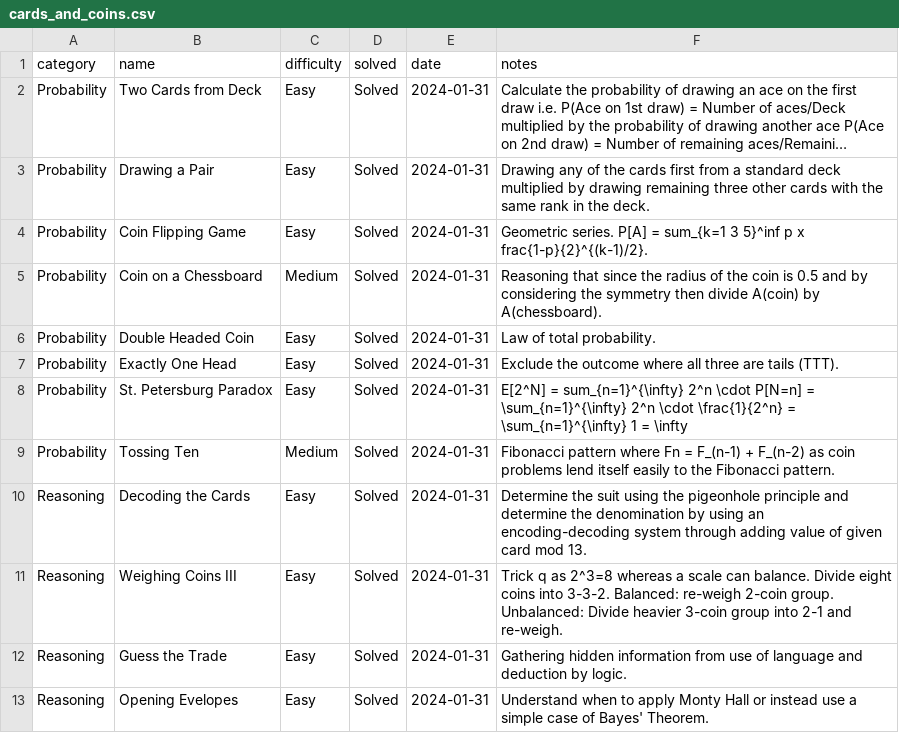
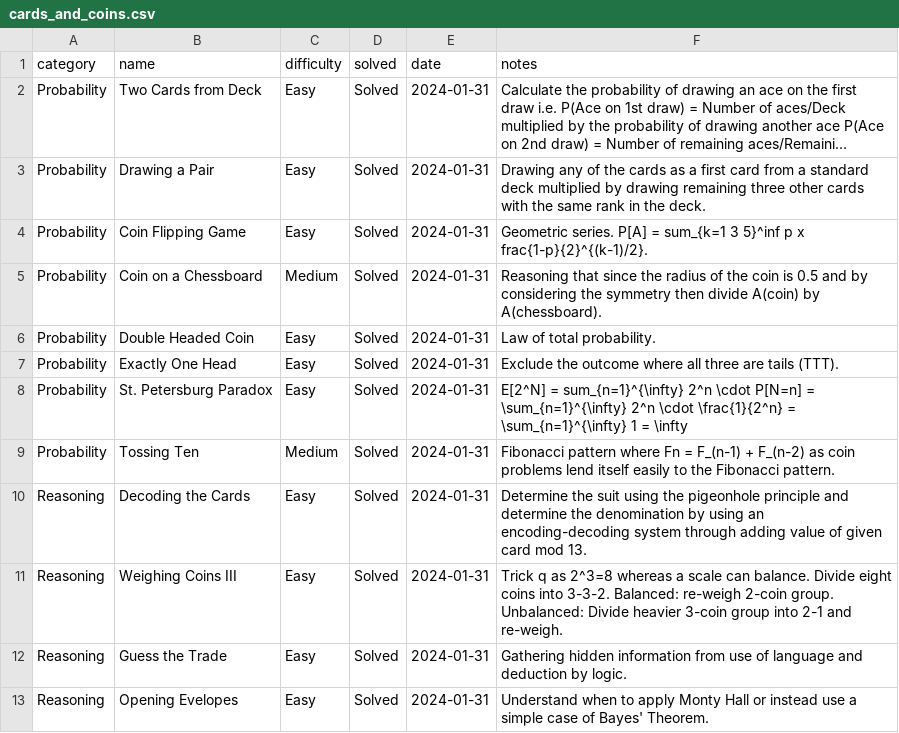
Before and after one commit to jaymarichua/quant-q-a, a CSV file: cards_and_coins.csv, drawn as a sheet; long unchanged cells end in …; the diff names each change by its address in the sheet, - before the commit and + after, or states it on an @@ line.

Commit message:
Update cards_and_coins.csv

```diff
--- a/cards_and_coins.csv
+++ b/cards_and_coins.csv
-F3 (notes): …the cards first from a…
+F3 (notes): …the cards as a first card from a…
```
